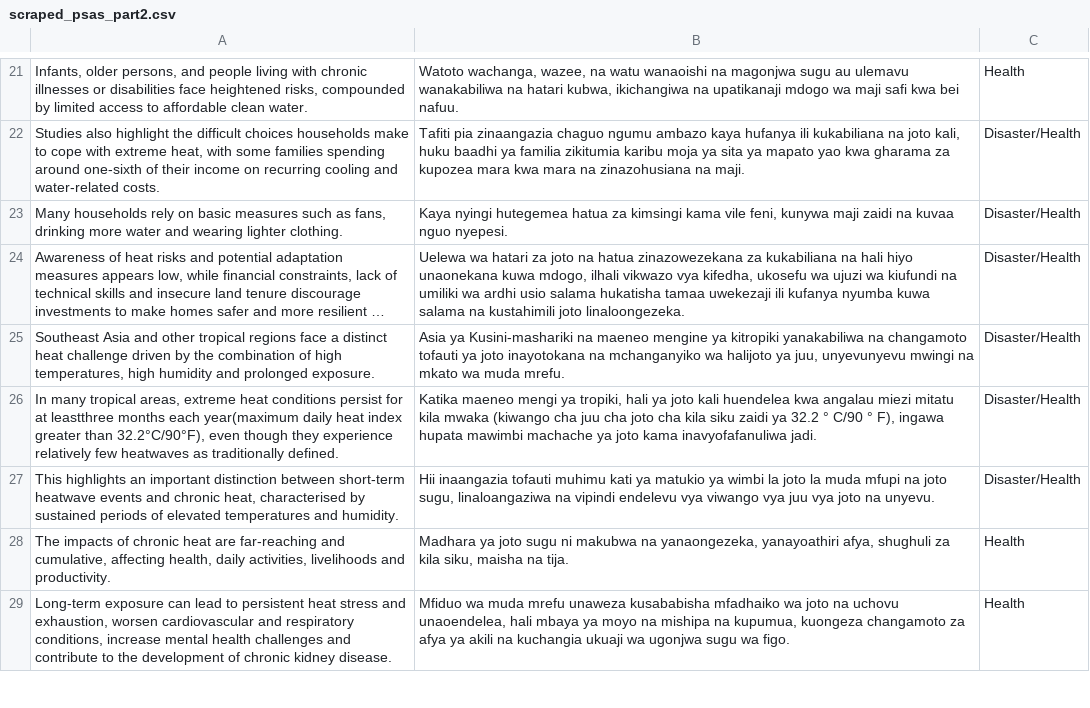
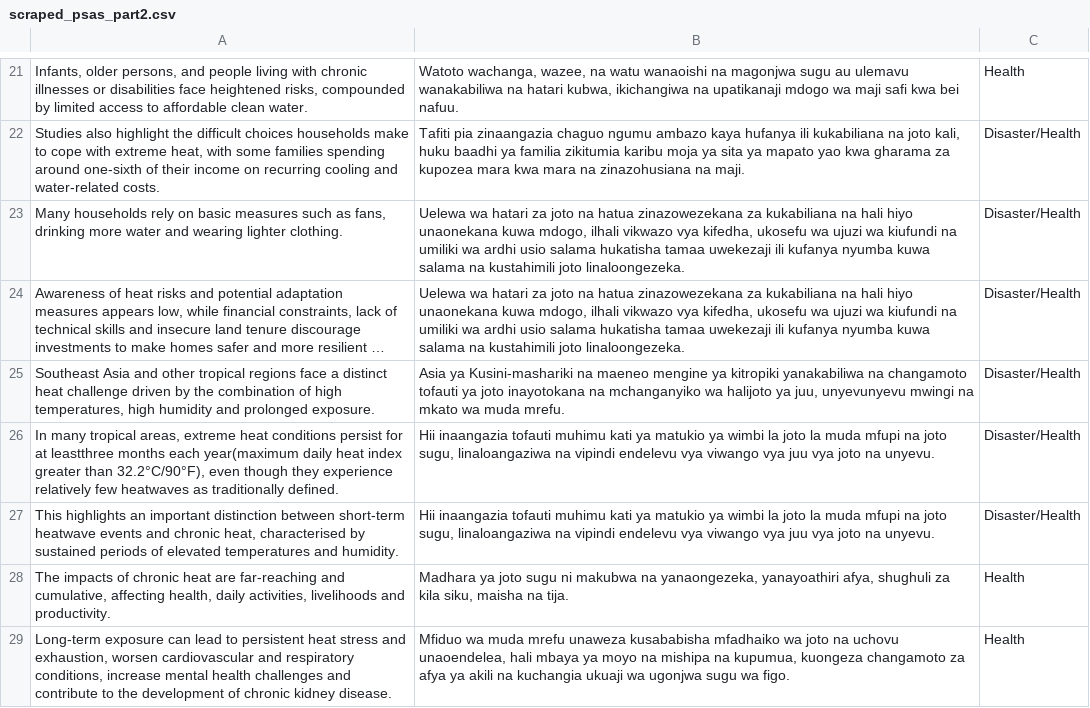
Before and after one commit to aykahsay/Multilogual_transaltion_nlp, a CSV file: data/scraped_psas_part2.csv, drawn as a sheet; only a part is shown, gaps mark what is left out; long unchanged cells end in …; the diff covers the shown part only; the diff names each change by its address in the sheet, - before the commit and + after, or states it on an @@ line.

Commit message:
Add files via upload

```diff
--- a/data/scraped_psas_part2.csv
+++ b/data/scraped_psas_part2.csv
-B23: Kaya nyingi hutegemea hatua za kimsingi kama vile feni, kunywa maji zaidi na kuvaa nguo nyepesi.
+B23: Uelewa wa hatari za joto na hatua zinazowezekana za kukabiliana na hali hiyo unaonekana kuwa mdogo, ilhali vikwazo vya kifedha, ukosefu wa ujuzi wa kiufundi na umiliki wa ardhi usio salama hukatisha tamaa uwekezaji ili kufanya nyumba kuwa salama na kustahimili joto linaloongezeka.
-B26: Katika maeneo mengi ya tropiki, hali ya joto kali huendelea kwa angalau miezi mitatu kila mwaka (kiwango cha juu cha joto cha kila siku zaidi ya 32.2 ° C/90 ° F), ingawa hupata mawimbi machache ya joto kama inavyofafanuliwa jadi.
+B26: Hii inaangazia tofauti muhimu kati ya matukio ya wimbi la joto la muda mfupi na joto sugu, linaloangaziwa na vipindi endelevu vya viwango vya juu vya joto na unyevu.
```
Also changed, not shown: 30 edited cells elsewhere in this file.
